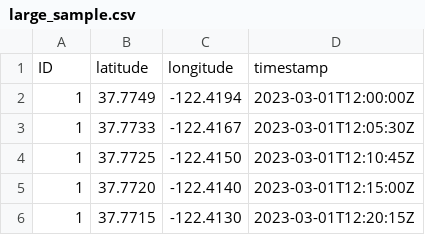
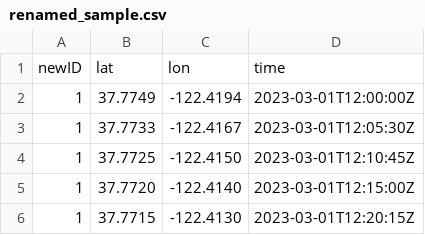
Before and after one commit to dlfelps/impossible, a CSV file: renamed_sample.csv (was large_sample.csv), drawn as a sheet; only a part is shown; removed rows and columns are numbered as before the commit, all else as after; the diff names each change by its address in the sheet, - before the commit and + after, or states it on an @@ line.

```diff
--- a/large_sample.csv
+++ b/renamed_sample.csv
-row 1: ID | latitude | longitude | timestamp
+row 1: newID | lat | lon | time
```
Also changed, not shown: 8 other files.
